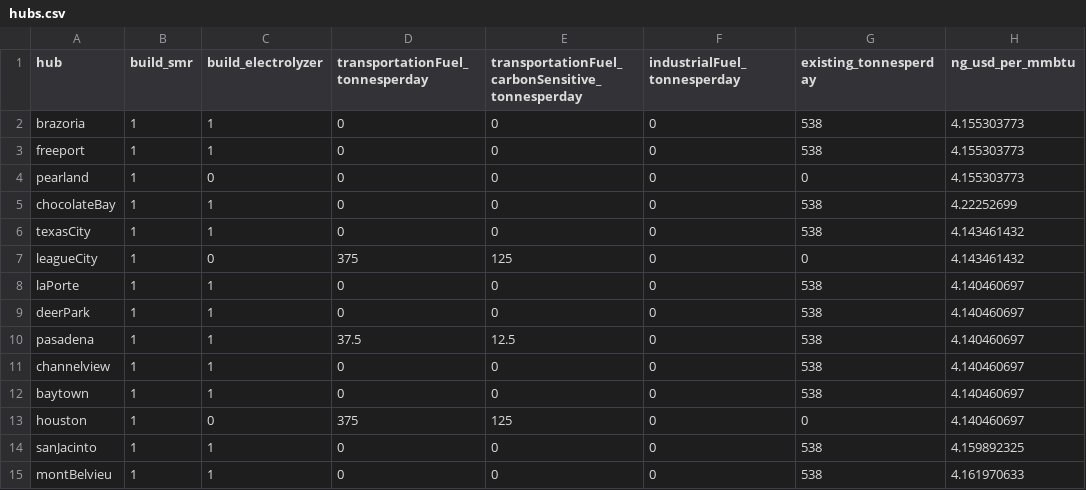
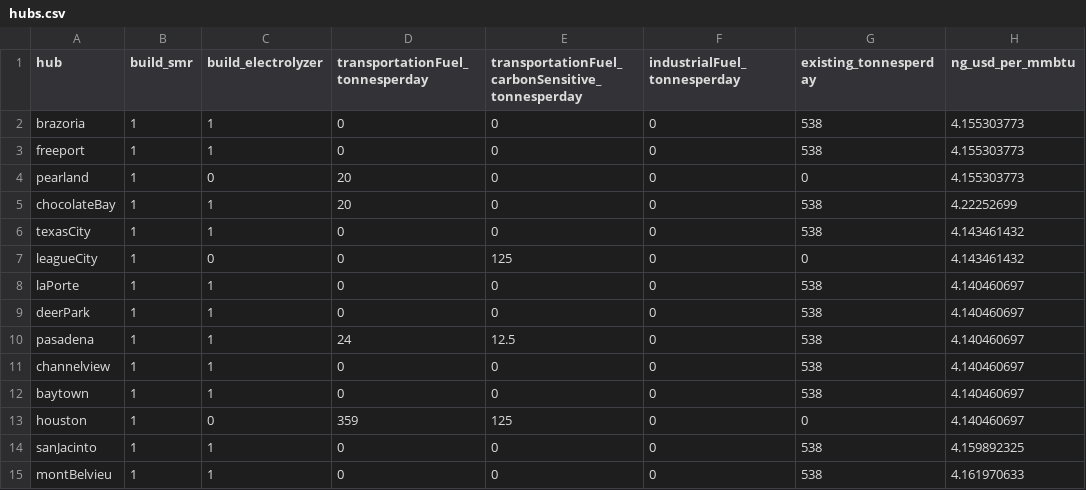
Before and after one commit to webber-energy-group/HOwDI, a CSV file: scenarios/base/inputs/hubs.csv, drawn as a sheet; only a part is shown; the diff covers the shown part only; the diff names each change by its address in the sheet, - before the commit and + after, or states it on an @@ line.

Commit message:
updated transportation demand

```diff
--- a/scenarios/base/inputs/hubs.csv
+++ b/scenarios/base/inputs/hubs.csv
-D4:D5 (transportationFuel_tonnesperday): 0
+D4:D5 (transportationFuel_tonnesperday): 20
-D7 (transportationFuel_tonnesperday): 375
+D7 (transportationFuel_tonnesperday): 0
-D10 (transportationFuel_tonnesperday): 37.5
+D10 (transportationFuel_tonnesperday): 24
-D13 (transportationFuel_tonnesperday): 375
+D13 (transportationFuel_tonnesperday): 359
```
Also changed, not shown: 22 edited cells elsewhere in this file.
